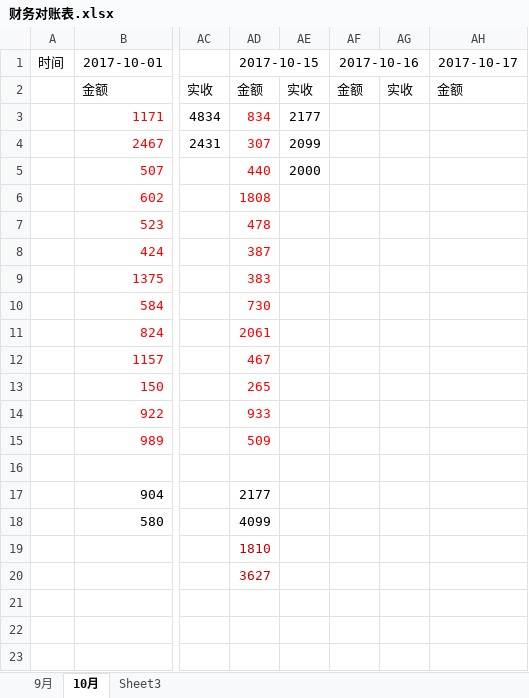
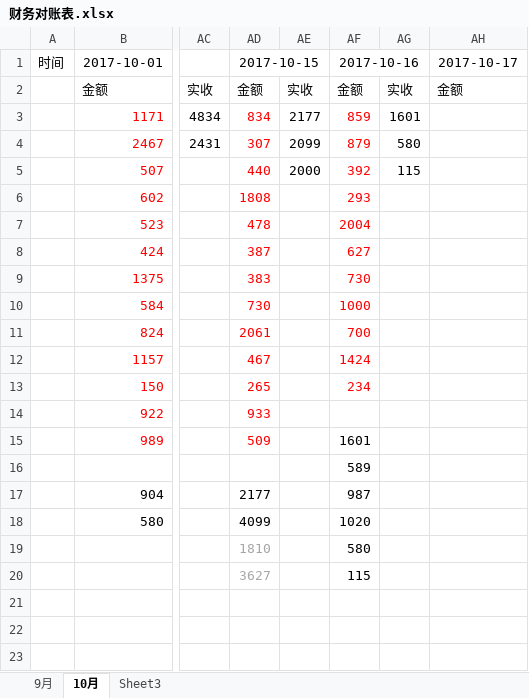
Before and after one commit to roadstoneydd/ydd, an Excel workbook: 财务/财务对账表.xlsx, sheet 10月, drawn as a sheet; only a part is shown, gaps mark what is left out; values as stored, in another font and other column widths than the file's, no borders; the diff names each change by its address in the sheet, - before the commit and + after, or states it on an @@ line.

```diff
--- a/财务/财务对账表.xlsx (sheet 10月)
+++ b/财务/财务对账表.xlsx (sheet 10月)
-AF3: (empty)
+AF3: 859
-AG3: (empty)
+AG3: 1601
-AF4: (empty)
+AF4: 879
-AG4: (empty)
+AG4: 580
-AF5: (empty)
+AF5: 392
-AG5: (empty)
+AG5: 115
-AF6: (empty)
+AF6: 293
-AF7: (empty)
+AF7: 2004
-AF8: (empty)
+AF8: 627
-AF9: (empty)
+AF9: 730
-AF10: (empty)
+AF10: 1000
-AF11: (empty)
+AF11: 700
-AF12: (empty)
+AF12: 1424
-AF13: (empty)
+AF13: 234
-AF15: (empty)
+AF15: 1601
-AF16: (empty)
+AF16: 589
-AF17: (empty)
+AF17: 987
-AF18: (empty)
+AF18: 1020
-AD19:AD20 text colour: #C00000
+AD19:AD20 text colour: #A6A6A6
-AF19: (empty)
+AF19: 580
-AF20: (empty)
+AF20: 115
```
Also changed, not shown: 财务/流水.xlsx.
